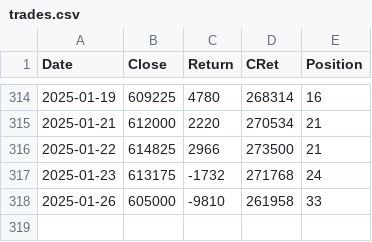
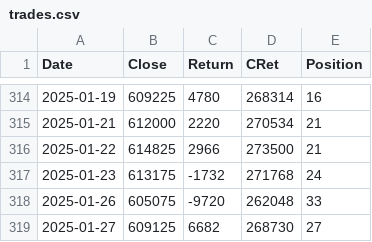
Before and after one commit to XilinJia/SP500_Live, a CSV file: trades.csv, drawn as a sheet; only a part is shown, gaps mark what is left out.

Commit message:
Syncing trades

```diff
--- a/trades.csv
+++ b/trades.csv
@@ -317,2 +317,3 @@ Date,Close,Return,CRet,Position
 2025-01-23, 613175, -1732, 271768, 24
-2025-01-26, 605000, -9810, 261958, 33
+2025-01-26, 605075, -9720, 262048, 33
+2025-01-27, 609125, 6682, 268730, 27
```
Also changed, not shown: 3 other files.
